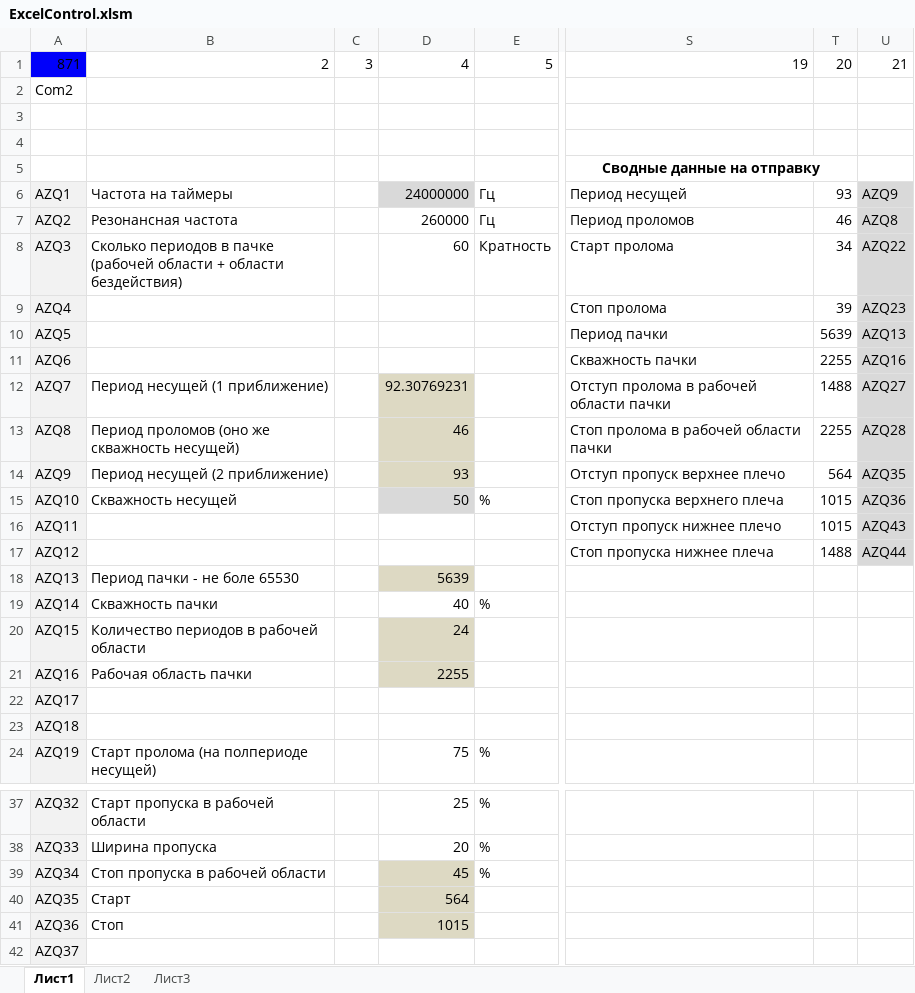
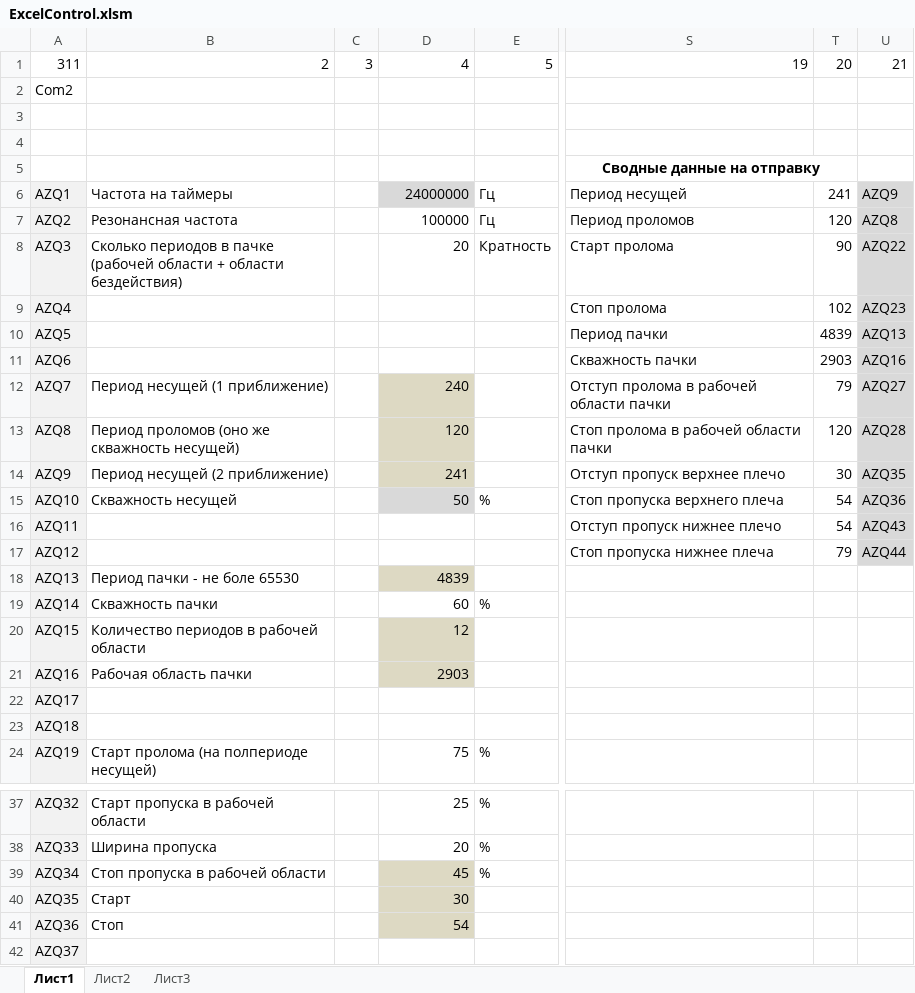
Before and after one commit to zhou-peter/Tesla, an Excel workbook: Control/ExcelControl.xlsm, sheet Лист1, drawn as a sheet; only a part is shown, gaps mark what is left out; values as stored, in another font and other column widths than the file's, no borders; the diff covers the shown part only; the diff names each change by its address in the sheet, - before the commit and + after, or states it on an @@ line.

Commit message:
на высоких частотах не похоже на 50 процентов.
Видимо из-за деадтайм

```diff
--- a/Control/ExcelControl.xlsm (sheet Лист1)
+++ b/Control/ExcelControl.xlsm (sheet Лист1)
-A1: 871
+A1: 311
-A1 fill: #0000FA
+A1 fill: none
-T6: 93
+T6: 241
-D7: 260000
+D7: 100000
-T7: 46
+T7: 120
-D8: 60
+D8: 20
-T8: 34
+T8: 90
-T9: 39
+T9: 102
-T10: 5639
+T10: 4839
-T11: 2255
+T11: 2903
-D12: 92.30769231
+D12: 240
-T12: 1488
+T12: 79
-D13: 46
+D13: 120
-T13: 2255
+T13: 120
-D14: 93
+D14: 241
-T14: 564
+T14: 30
-T15:T16: 1015
+T15:T16: 54
-T17: 1488
+T17: 79
-D18: 5639
+D18: 4839
-D19: 40
+D19: 60
-D20: 24
+D20: 12
-D21: 2255
+D21: 2903
-D40: 564
+D40: 30
-D41: 1015
+D41: 54
```
Also changed, not shown: 6 edited cells elsewhere in this sheet.
